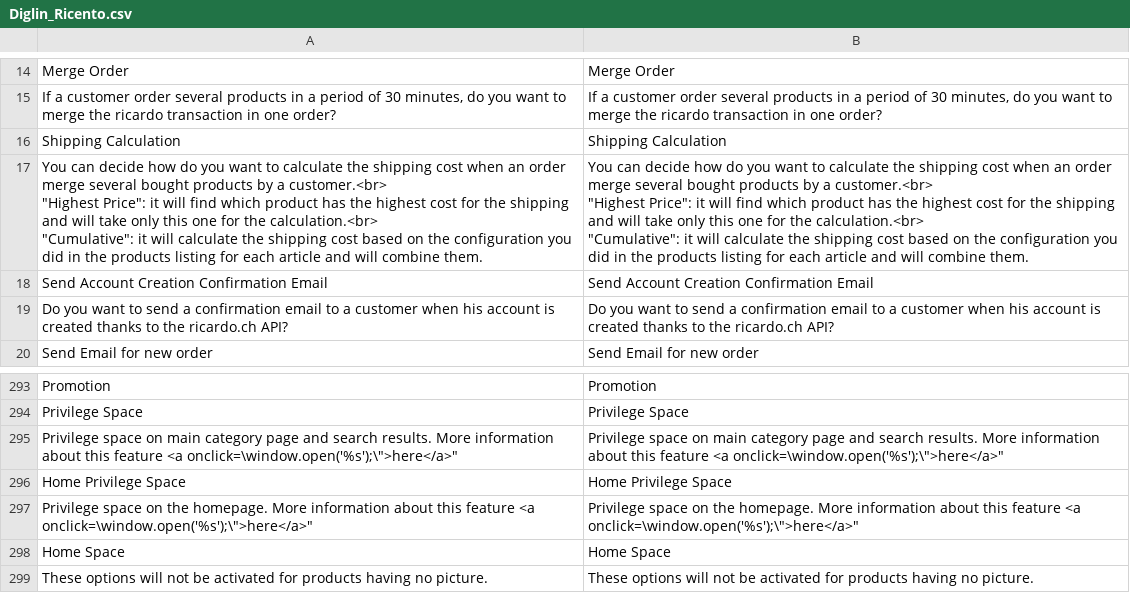
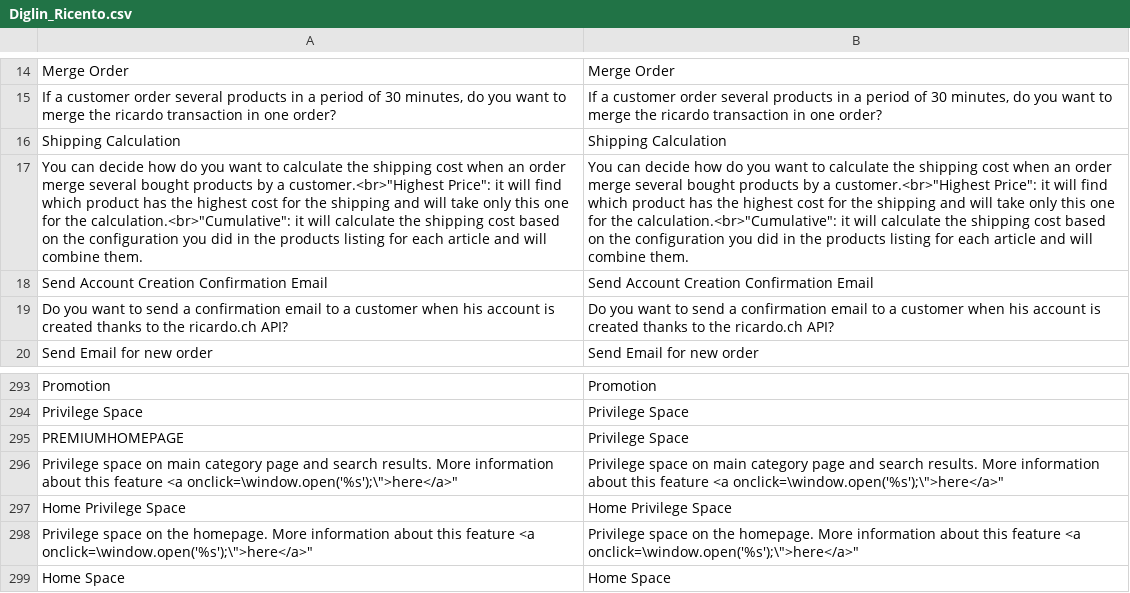
Before and after one commit to diglin/Diglin_Ricardo, a CSV file: src/app/locale/en_US/Diglin_Ricento.csv, drawn as a sheet; only a part is shown, gaps mark what is left out; the shorter side is filled out with more unchanged rows; ↵ is a line break in a cell; the diff names each change by its address in the sheet, - before the commit and + after, or states it on an @@ line.

Commit message:
Fix some missing fees and translations

```diff
--- a/src/app/locale/en_US/Diglin_Ricento.csv
+++ b/src/app/locale/en_US/Diglin_Ricento.csv
-A17: …by a customer.<br> ↵ "Highest Price": it will find which product has the highest cost for the shipping and will take only this one for the calculation.<br> ↵ "Cumulative": it will…
+A17: …by a customer.<br>"Highest Price": it will find which product has the highest cost for the shipping and will take only this one for the calculation.<br>"Cumulative": it will…
-B17: …by a customer.<br> ↵ "Highest Price": it will find which product has the highest cost for the shipping and will take only this one for the calculation.<br> ↵ "Cumulative": it will…
+B17: …by a customer.<br>"Highest Price": it will find which product has the highest cost for the shipping and will take only this one for the calculation.<br>"Cumulative": it will…
+row 295: PREMIUMHOMEPAGE | Privilege Space
```
Also changed, not shown: src/app/locale/de_CH/Diglin_Ricento.csv, src/app/locale/de_DE/Diglin_Ricento.csv, 2 other files.
